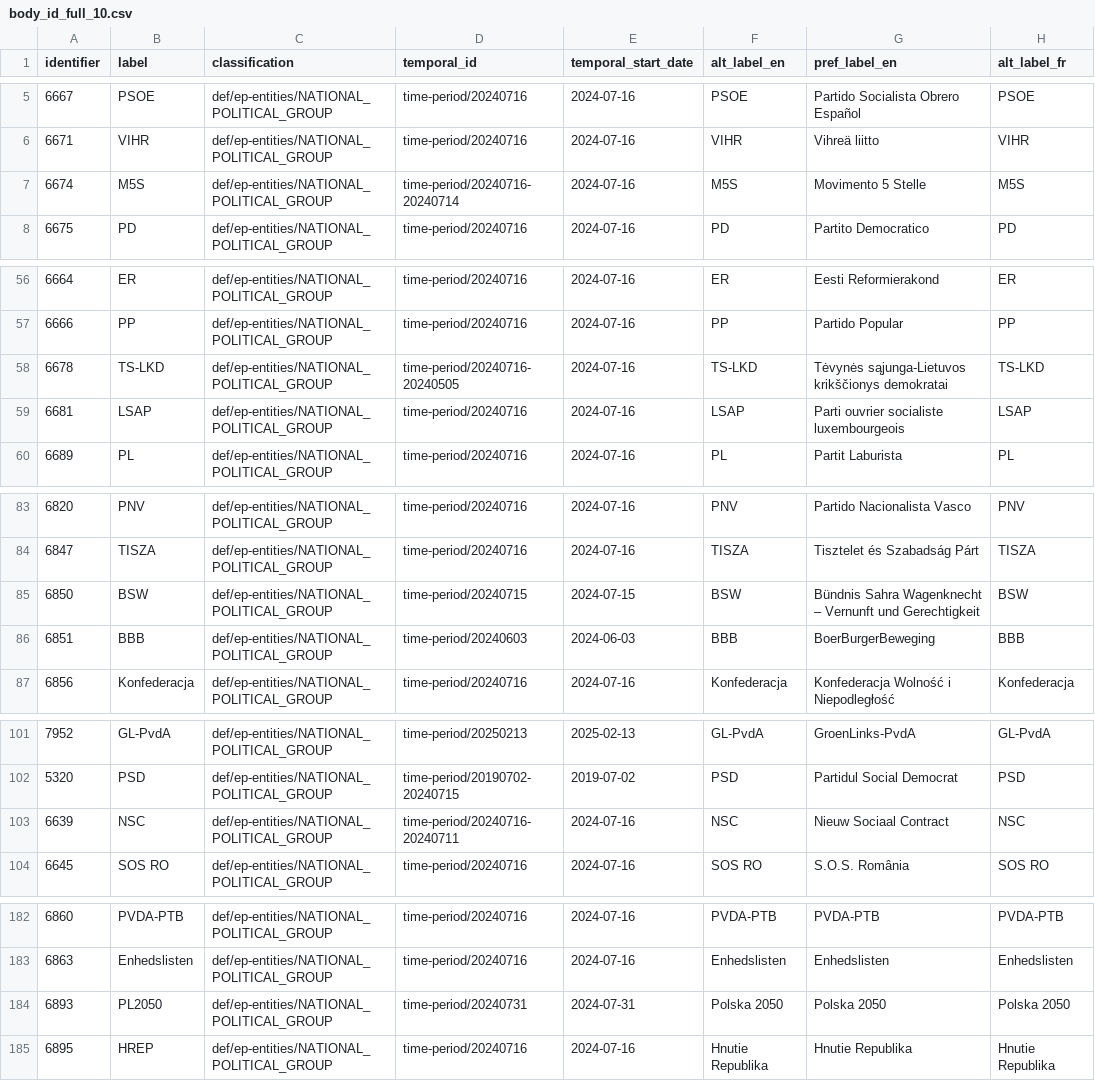
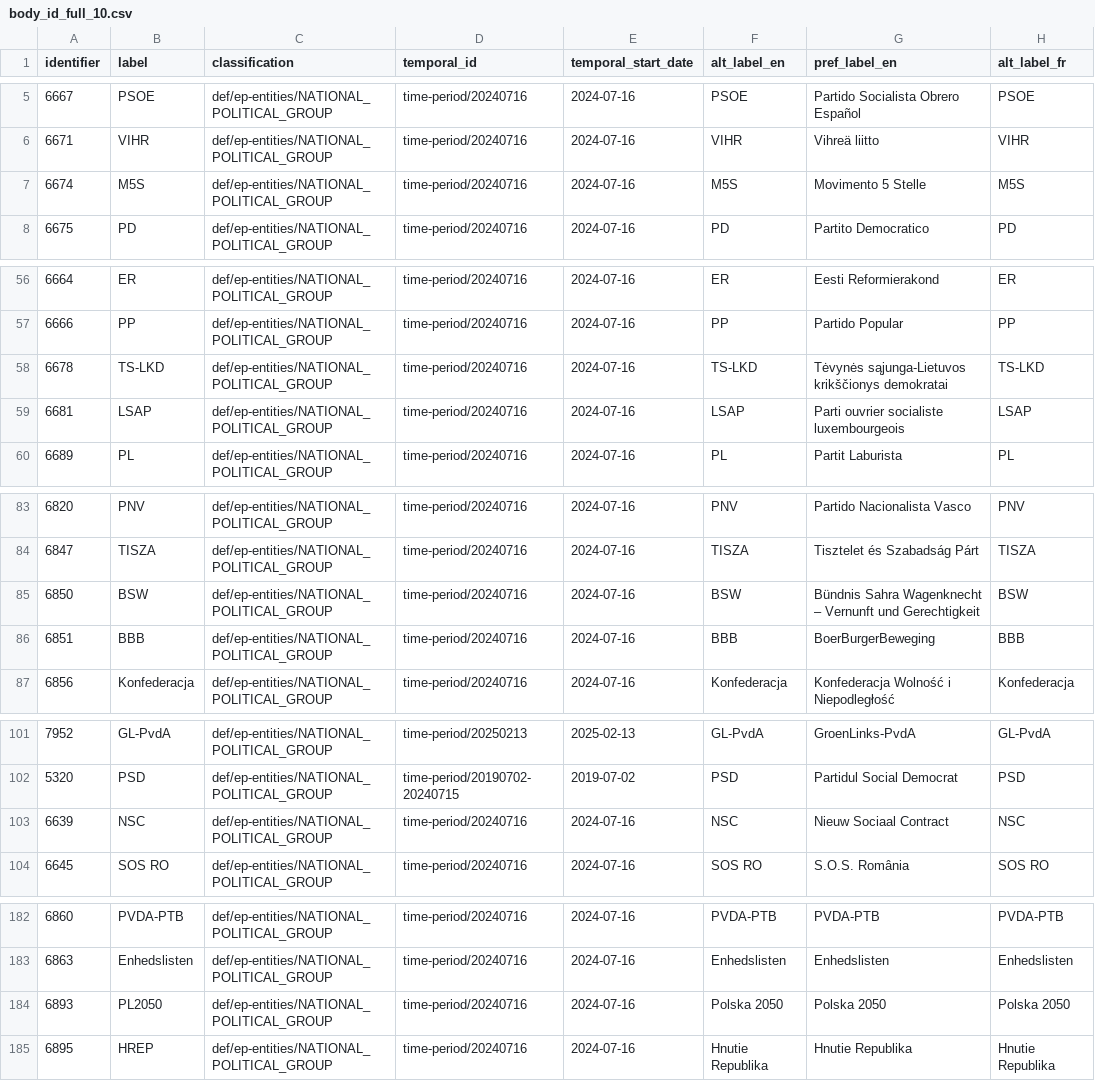
Before and after one commit to scipima/ep_data_analysis, a CSV file: data_out/bodies/body_id_full_10.csv, drawn as a sheet; only a part is shown, gaps mark what is left out; the diff covers the shown part only; the diff names each change by its address in the sheet, - before the commit and + after, or states it on an @@ line.

```diff
--- a/data_out/bodies/body_id_full_10.csv
+++ b/data_out/bodies/body_id_full_10.csv
-D7 (temporal_id): time-period/20240716-20240714
+D7 (temporal_id): time-period/20240716
-D58 (temporal_id): time-period/20240716-20240505
+D58 (temporal_id): time-period/20240716
-D85 (temporal_id): time-period/20240715
+D85 (temporal_id): time-period/20240716
-E85 (temporal_start_date): 2024-07-15
+E85 (temporal_start_date): 2024-07-16
-D86 (temporal_id): time-period/20240603
+D86 (temporal_id): time-period/20240716
-E86 (temporal_start_date): 2024-06-03
+E86 (temporal_start_date): 2024-07-16
-D103 (temporal_id): time-period/20240716-20240711
+D103 (temporal_id): time-period/20240716
-D184 (temporal_id): time-period/20240731
+D184 (temporal_id): time-period/20240716
-E184 (temporal_start_date): 2024-07-31
+E184 (temporal_start_date): 2024-07-16
```
Also changed, not shown: 2 edited cells elsewhere in this file, data_out/bodies/committee_long.csv, data_out/bodies/committee_wide.csv, 2 other files.
